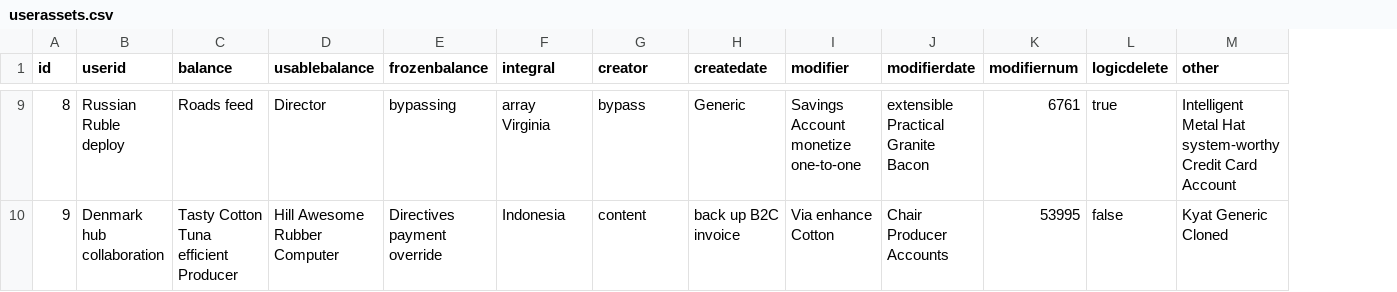
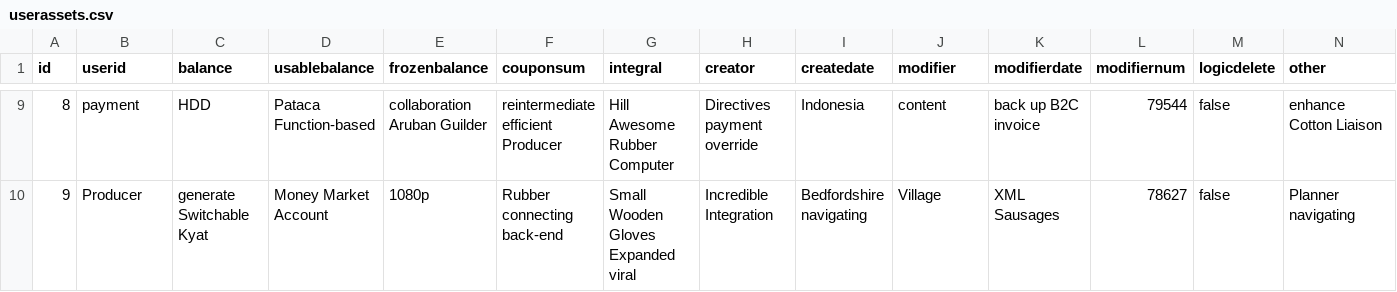
Before and after one commit to hupig-cn/sys-basic, a CSV file: src/main/resources/config/liquibase/data/userassets.csv, drawn as a sheet; only a part is shown, gaps mark what is left out; addresses are those after the commit; the diff covers the shown part only; the diff names each change by its address in the sheet, - before the commit and + after, or states it on an @@ line.

```diff
--- a/src/main/resources/config/liquibase/data/userassets.csv
+++ b/src/main/resources/config/liquibase/data/userassets.csv
+column F (couponsum), rows 9-10: reintermediate efficient Producer | Rubber connecting back-end
-B9 (userid): Russian Ruble deploy
+B9 (userid): payment
-C9 (balance): Roads feed
+C9 (balance): HDD
-D9 (usablebalance): Director
+D9 (usablebalance): Pataca Function-based
-E9 (frozenbalance): bypassing
+E9 (frozenbalance): collaboration Aruban Guilder
-G9 (integral): array Virginia
+G9 (integral): Hill Awesome Rubber Computer
-H9 (creator): bypass
+H9 (creator): Directives payment override
-I9 (createdate): Generic
+I9 (createdate): Indonesia
-J9 (modifier): Savings Account monetize one-to-one
+J9 (modifier): content
-K9 (modifierdate): extensible Practical Granite Bacon
+K9 (modifierdate): back up B2C invoice
-L9 (modifiernum): 6761
+L9 (modifiernum): 79544
-M9 (logicdelete): true
+M9 (logicdelete): false
-N9 (other): Intelligent Metal Hat system-worthy Credit Card Account
+N9 (other): enhance Cotton Liaison
-B10 (userid): Denmark hub collaboration
+B10 (userid): Producer
-C10 (balance): Tasty Cotton Tuna efficient Producer
+C10 (balance): generate Switchable Kyat
-D10 (usablebalance): Hill Awesome Rubber Computer
+D10 (usablebalance): Money Market Account
-E10 (frozenbalance): Directives payment override
+E10 (frozenbalance): 1080p
-G10 (integral): Indonesia
+G10 (integral): Small Wooden Gloves Expanded viral
-H10 (creator): content
+H10 (creator): Incredible Integration
-I10 (createdate): back up B2C invoice
+I10 (createdate): Bedfordshire navigating
-J10 (modifier): Via enhance Cotton
+J10 (modifier): Village
-K10 (modifierdate): Chair Producer Accounts
+K10 (modifierdate): XML Sausages
-L10 (modifiernum): 53995
+L10 (modifiernum): 78627
-N10 (other): Kyat Generic Cloned
+N10 (other): Planner navigating
```
Also changed, not shown: 85 edited cells elsewhere in this file, src/main/resources/config/liquibase/data/area.csv, src/main/resources/config/liquibase/data/files.csv, 55 other files.
